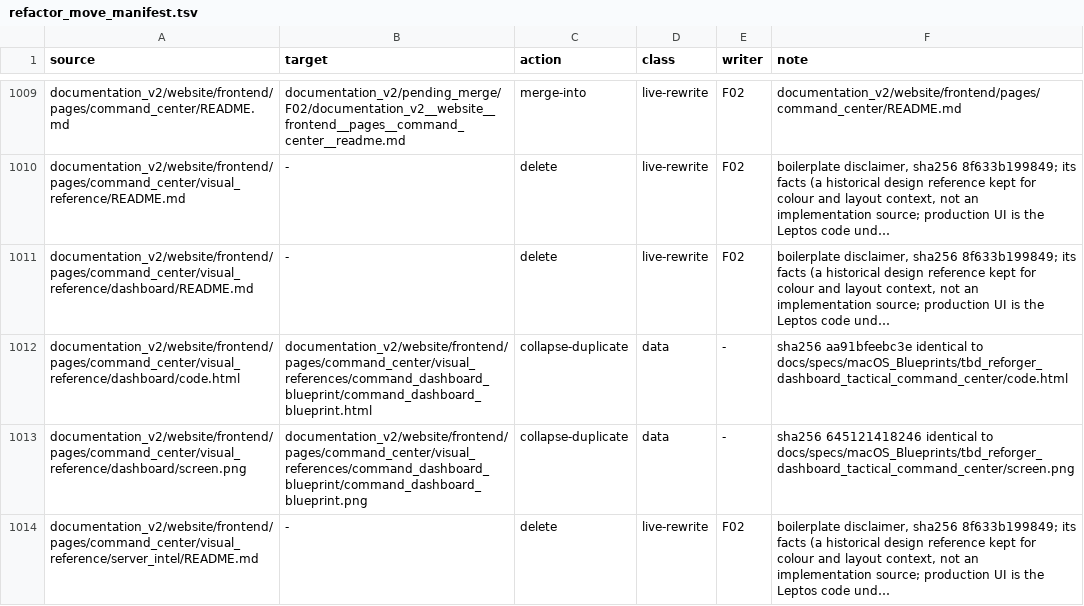
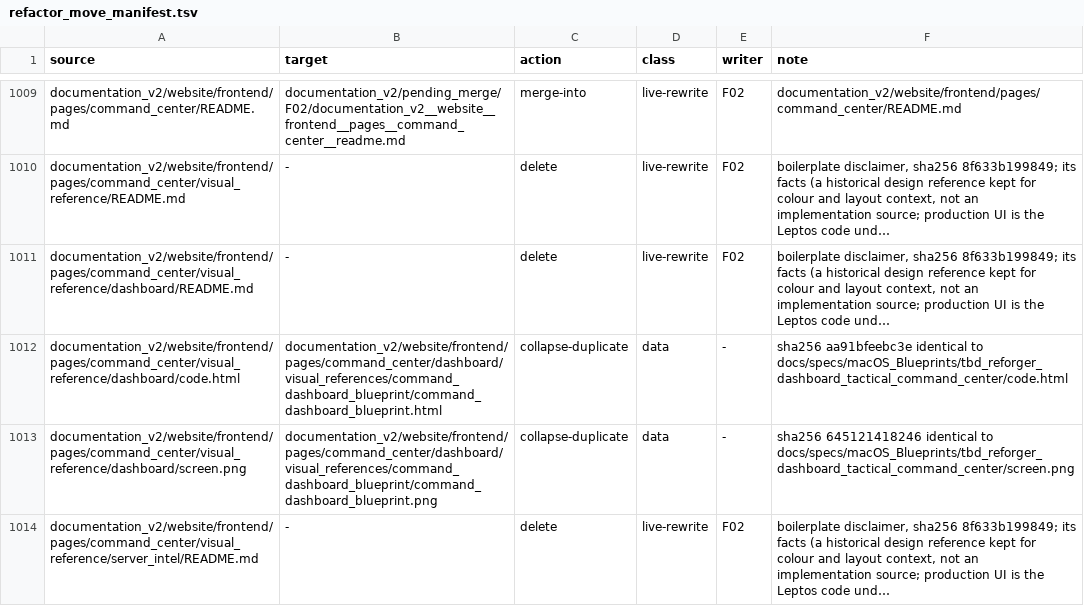
Before and after one commit to darkforce09/TBD-reforger, a TSV file: documentation_v2/refactor_move_manifest.tsv, drawn as a sheet; only a part is shown, gaps mark what is left out; long unchanged cells end in …; the diff covers the shown part only; the diff names each change by its address in the sheet, - before the commit and + after, or states it on an @@ line.

```diff
--- a/documentation_v2/refactor_move_manifest.tsv
+++ b/documentation_v2/refactor_move_manifest.tsv
-B1012 (target): documentation_v2/website/frontend/pages/command_center/visual_references/command_dashboard_blueprint/command_dashboard_blueprint.html
+B1012 (target): documentation_v2/website/frontend/pages/command_center/dashboard/visual_references/command_dashboard_blueprint/command_dashboard_blueprint.html
-B1013 (target): documentation_v2/website/frontend/pages/command_center/visual_references/command_dashboard_blueprint/command_dashboard_blueprint.png
+B1013 (target): documentation_v2/website/frontend/pages/command_center/dashboard/visual_references/command_dashboard_blueprint/command_dashboard_blueprint.png
```
Also changed, not shown: 66 edited cells elsewhere in this file, 8 other files.
